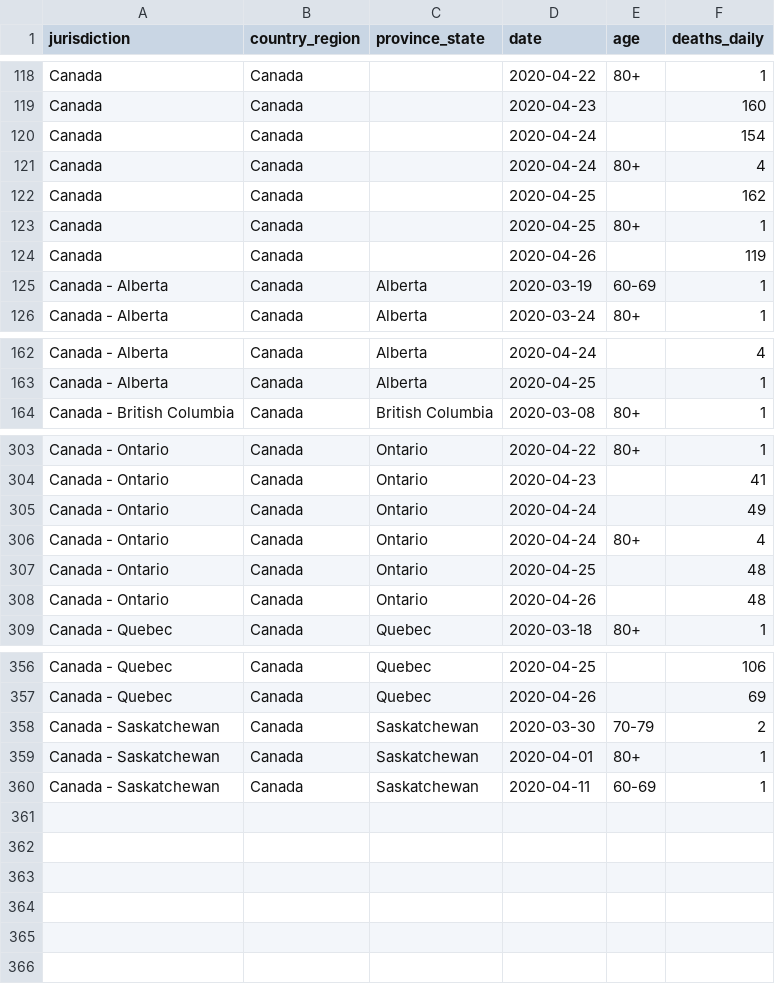
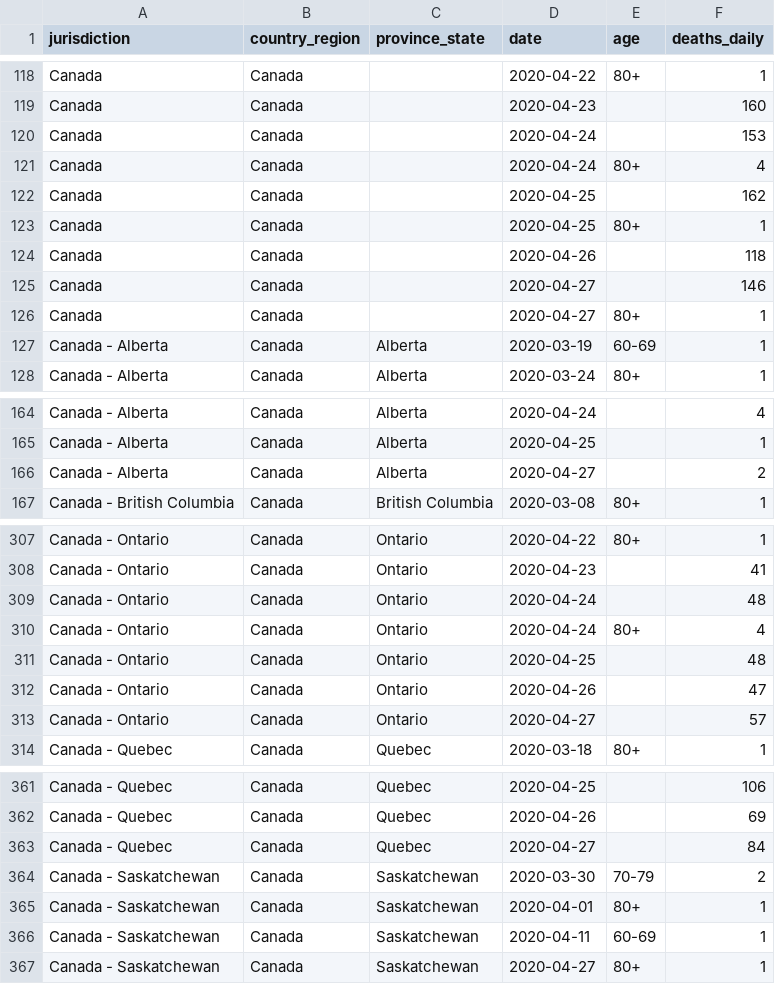
Before and after one commit to ApexRMS/covid19sim, a CSV file: data/deaths-detailed-canada-output.csv, drawn as a sheet; only a part is shown, gaps mark what is left out; the diff covers the shown part only.

Commit message:
2020-04-28 data/forecast update. Added sampling of actual growth rate to represent variance in actual growth rates (using 3-day MA over past 7 days)

```diff
--- a/data/deaths-detailed-canada-output.csv
+++ b/data/deaths-detailed-canada-output.csv
@@ -119,3 +119,3 @@ Canada,Canada,,2020-04-22,80+,1
 Canada,Canada,,2020-04-23,,160
-Canada,Canada,,2020-04-24,,154
+Canada,Canada,,2020-04-24,,153
 Canada,Canada,,2020-04-24,80+,4
@@ -123,3 +123,5 @@ Canada,Canada,,2020-04-25,,162
 Canada,Canada,,2020-04-25,80+,1
-Canada,Canada,,2020-04-26,,119
+Canada,Canada,,2020-04-26,,118
+Canada,Canada,,2020-04-27,,146
+Canada,Canada,,2020-04-27,80+,1
 Canada - Alberta,Canada,Alberta,2020-03-19,60-69,1
@@ -163,2 +165,3 @@ Canada - Alberta,Canada,Alberta,2020-04-24,,4
 Canada - Alberta,Canada,Alberta,2020-04-25,,1
+Canada - Alberta,Canada,Alberta,2020-04-27,,2
 Canada - British Columbia,Canada,British Columbia,2020-03-08,80+,1
@@ -304,6 +308,7 @@ Canada - Ontario,Canada,Ontario,2020-04-22,80+,1
 Canada - Ontario,Canada,Ontario,2020-04-23,,41
-Canada - Ontario,Canada,Ontario,2020-04-24,,49
+Canada - Ontario,Canada,Ontario,2020-04-24,,48
 Canada - Ontario,Canada,Ontario,2020-04-24,80+,4
 Canada - Ontario,Canada,Ontario,2020-04-25,,48
-Canada - Ontario,Canada,Ontario,2020-04-26,,48
+Canada - Ontario,Canada,Ontario,2020-04-26,,47
+Canada - Ontario,Canada,Ontario,2020-04-27,,57
 Canada - Quebec,Canada,Quebec,2020-03-18,80+,1
@@ -357,2 +362,3 @@ Canada - Quebec,Canada,Quebec,2020-04-25,,106
 Canada - Quebec,Canada,Quebec,2020-04-26,,69
+Canada - Quebec,Canada,Quebec,2020-04-27,,84
 Canada - Saskatchewan,Canada,Saskatchewan,2020-03-30,70-79,2
@@ -360 +366,2 @@ Canada - Saskatchewan,Canada,Saskatchewan,2020-04-01,80+,1
 Canada - Saskatchewan,Canada,Saskatchewan,2020-04-11,60-69,1
+Canada - Saskatchewan,Canada,Saskatchewan,2020-04-27,80+,1
```
Also changed, not shown: 1 added row elsewhere in this file, 10 other files.
